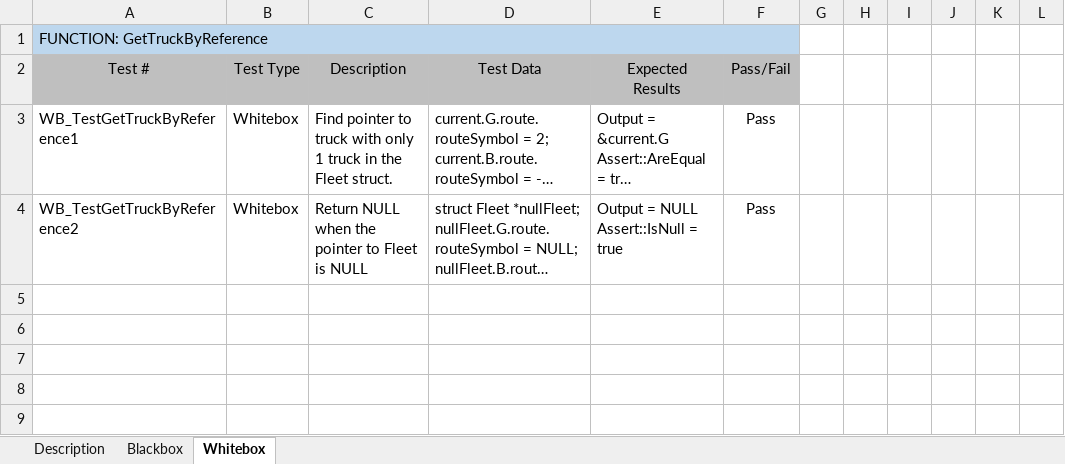
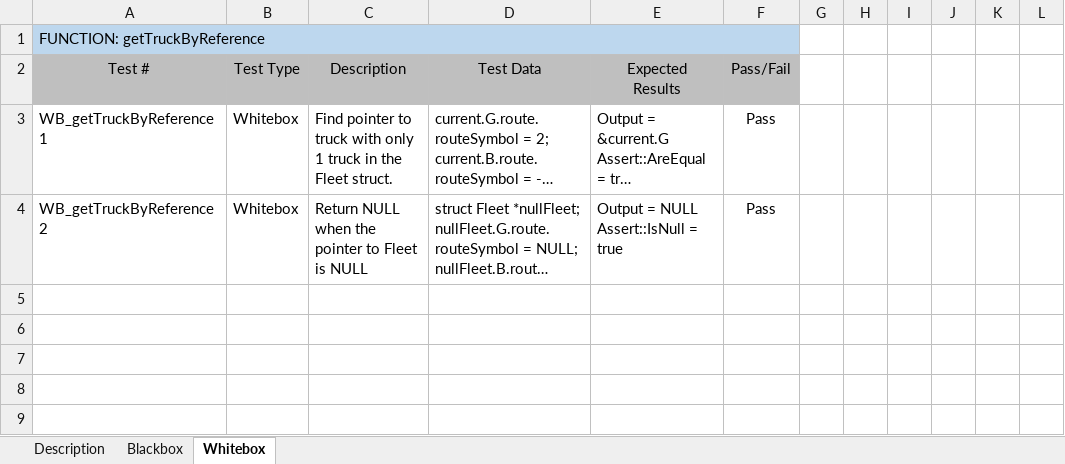
Before and after one commit to IrishBanga/DeliverySystemOptimization, an Excel workbook: Documents/Testing/TestsDocuments/BB+WB_GetTruckByReference.xlsx, sheet Whitebox, drawn as a sheet; only a part is shown; long unchanged cells end in …; values as stored, in another font and other column widths than the file's, no borders; the diff names each change by its address in the sheet, - before the commit and + after, or states it on an @@ line.

Commit message:
made test names on getTruckByRef consistent
...consistent with test names on matrix

```diff
--- a/Documents/Testing/TestsDocuments/BB+WB_GetTruckByReference.xlsx (sheet Whitebox)
+++ b/Documents/Testing/TestsDocuments/BB+WB_GetTruckByReference.xlsx (sheet Whitebox)
-A1 (Test #): FUNCTION: GetTruckByReference
+A1 (Test #): FUNCTION: getTruckByReference
-A3 (Test #): WB_TestGetTruckByReference1
+A3 (Test #): WB_getTruckByReference1
-A4 (Test #): WB_TestGetTruckByReference2
+A4 (Test #): WB_getTruckByReference2
```
Also changed, not shown: sheet Blackbox.
